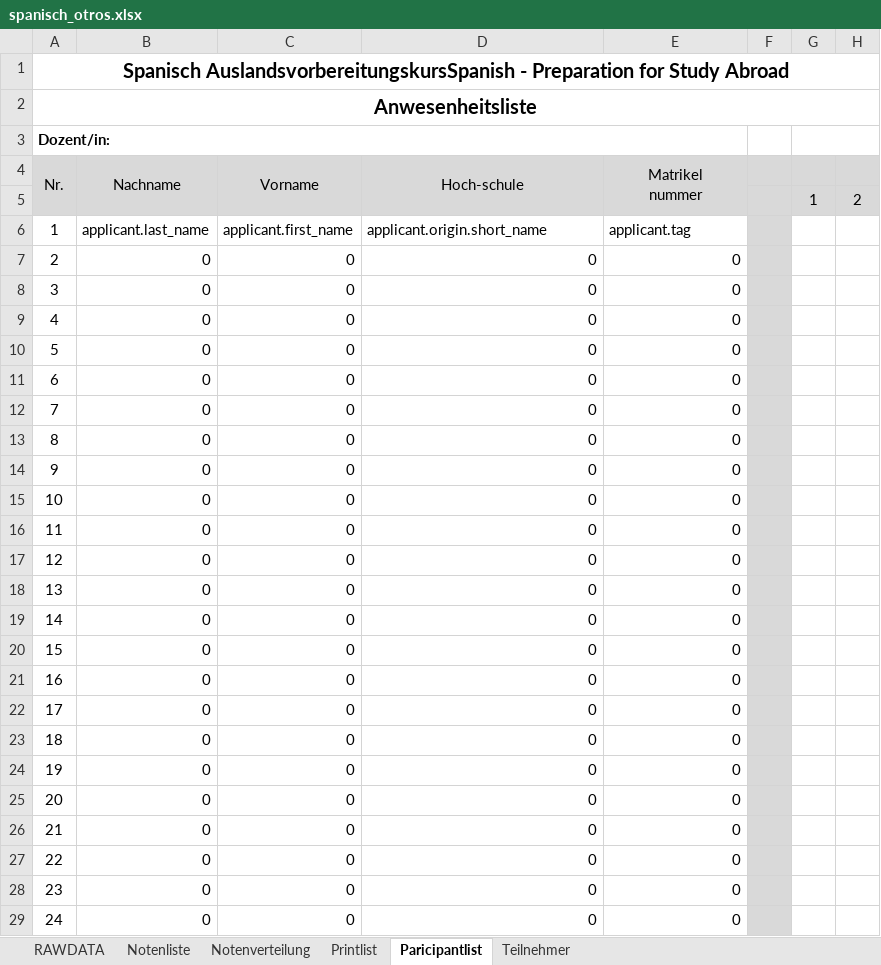
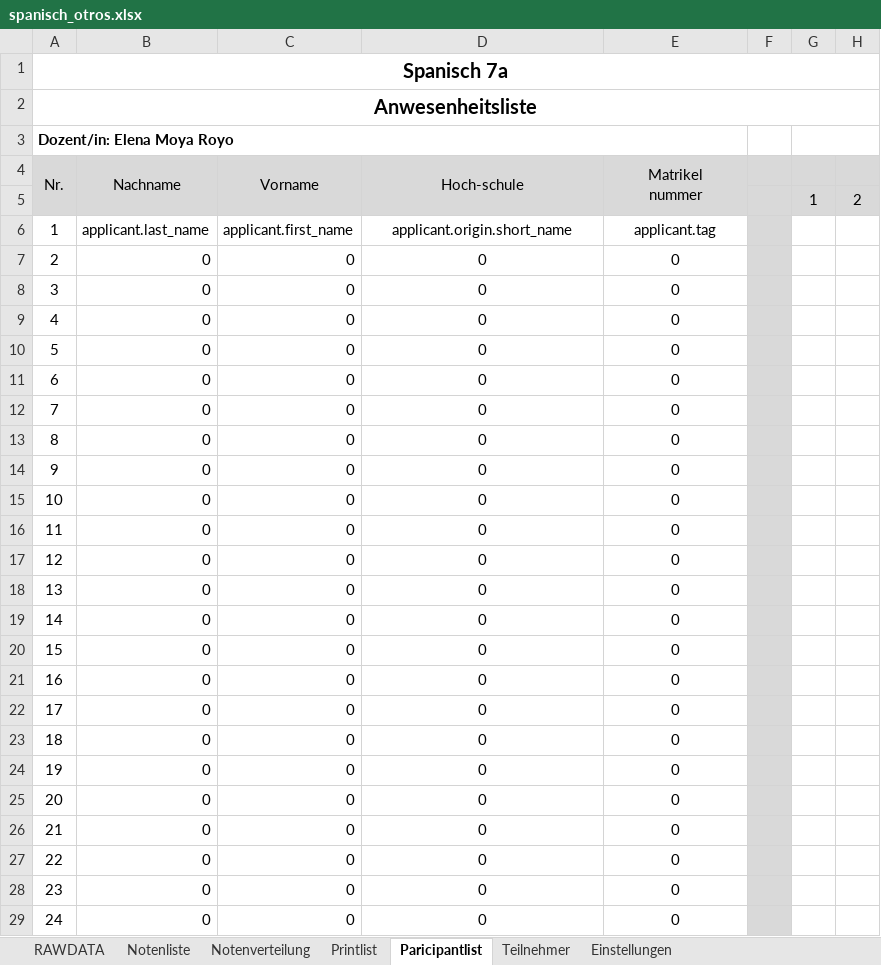
Before and after one commit to spz-signup/spz-signup-webend, an Excel workbook: src/spz/templates/export/spanisch_otros.xlsx, sheet Paricipantlist, drawn as a sheet; only a part is shown; values as stored, in another font and other column widths than the file's, no borders; the diff covers the shown part only; the diff names each change by its address in the sheet, - before the commit and + after, or states it on an @@ line.

```diff
--- a/src/spz/templates/export/spanisch_otros.xlsx (sheet Paricipantlist)
+++ b/src/spz/templates/export/spanisch_otros.xlsx (sheet Paricipantlist)
+sheet tab: Einstellungen
-A1 (Nr.): Spanisch AuslandsvorbereitungskursSpanish - Preparation for Study Abroad
+A1 (Nr.): Spanisch 7a
-A3 (Nr.): Dozent/in:
+A3 (Nr.): Dozent/in: Elena Moya Royo
-D6:E6 alignment: left
+D6:E6 alignment: center
-D7:E29 alignment: right
+D7:E29 alignment: center
```
Also changed, not shown: cell formats elsewhere in this sheet, sheet Notenliste, sheet Printlist, sheet Teilnehmer, sheet Notenverteilung, sheet RAWDATA, formulas that keep their value, hidden cells, charts or pictures, src/spz/templates/export/spanisch_1-8.xlsx.
